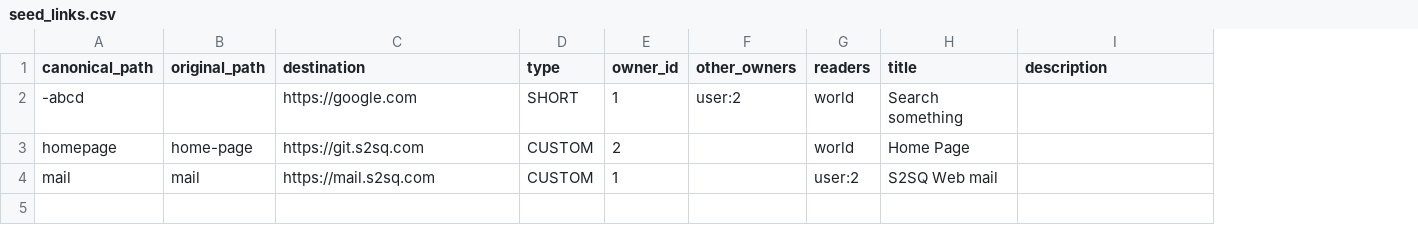
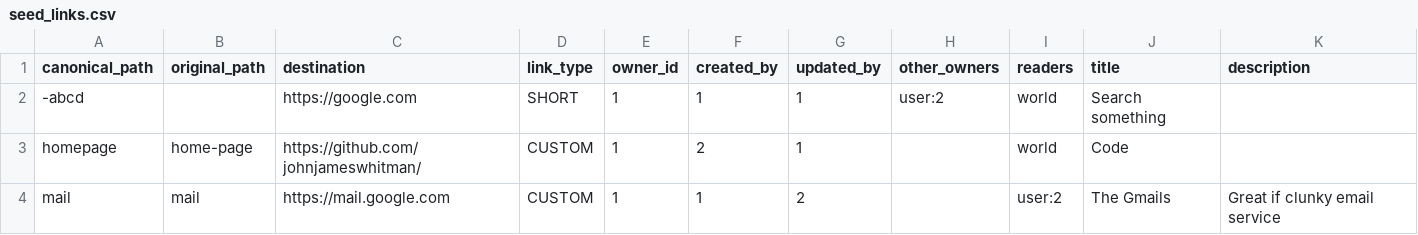
Before and after one commit to johnjameswhitman/golinx, a CSV file: golinx/models/data/seed_links.csv, drawn as a sheet; addresses are those after the commit; the diff names each change by its address in the sheet, - before the commit and + after, or states it on an @@ line.

Commit message:
Continues basic view for links.

```diff
--- a/golinx/models/data/seed_links.csv
+++ b/golinx/models/data/seed_links.csv
+column F (created_by), rows 2-4: 1 | 2 | 1
+column G (updated_by), rows 2-4: 1 | 1 | 2
-D1: type
+D1: link_type
-C3 (destination): https://git.s2sq.com
+C3 (destination): https://github.com/johnjameswhitman/
-E3 (owner_id): 2
+E3 (owner_id): 1
-J3 (title): Home Page
+J3 (title): Code
-C4 (destination): https://mail.s2sq.com
+C4 (destination): https://mail.google.com
-J4 (title): S2SQ Web mail
+J4 (title): The Gmails
-K4 (description): (empty)
+K4 (description): Great if clunky email service
```
Also changed, not shown: 10 other files.
